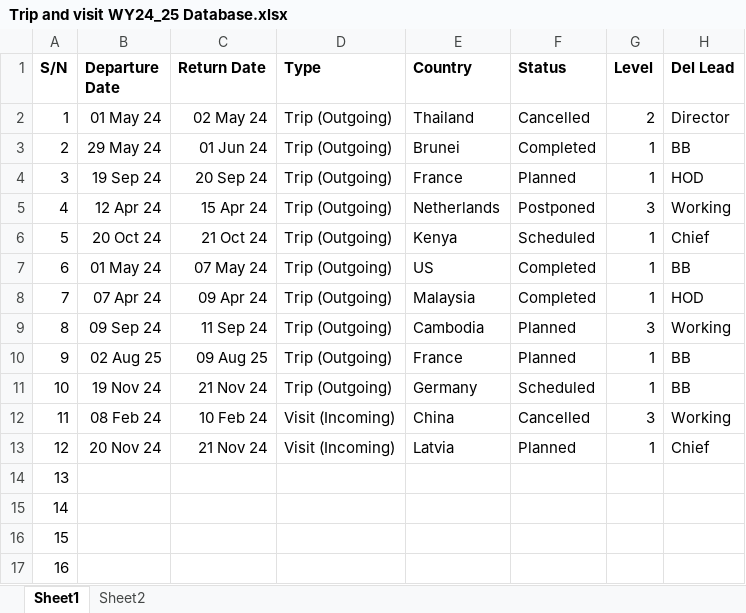
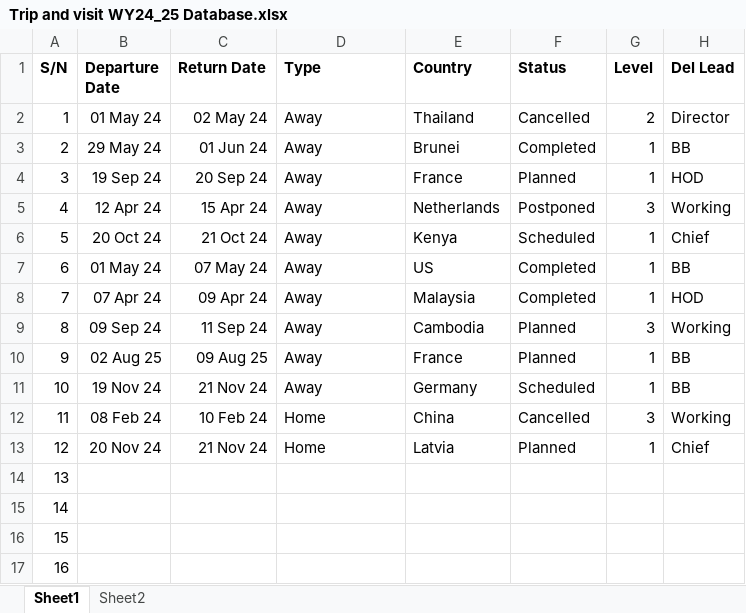
Before and after one commit to zirconat/trip, an Excel workbook: Trip and visit WY24_25 Database.xlsx, sheet Sheet1, drawn as a sheet; only a part is shown; values as stored, in another font and other column widths than the file's, no borders; conditional formats not drawn; the diff names each change by its address in the sheet, - before the commit and + after, or states it on an @@ line.

Commit message:
updated excel

```diff
--- a/Trip and visit WY24_25 Database.xlsx (sheet Sheet1)
+++ b/Trip and visit WY24_25 Database.xlsx (sheet Sheet1)
-D2:D11 (Type): Trip (Outgoing)
+D2:D11 (Type): Away
-D12:D13 (Type): Visit (Incoming)
+D12:D13 (Type): Home
```
